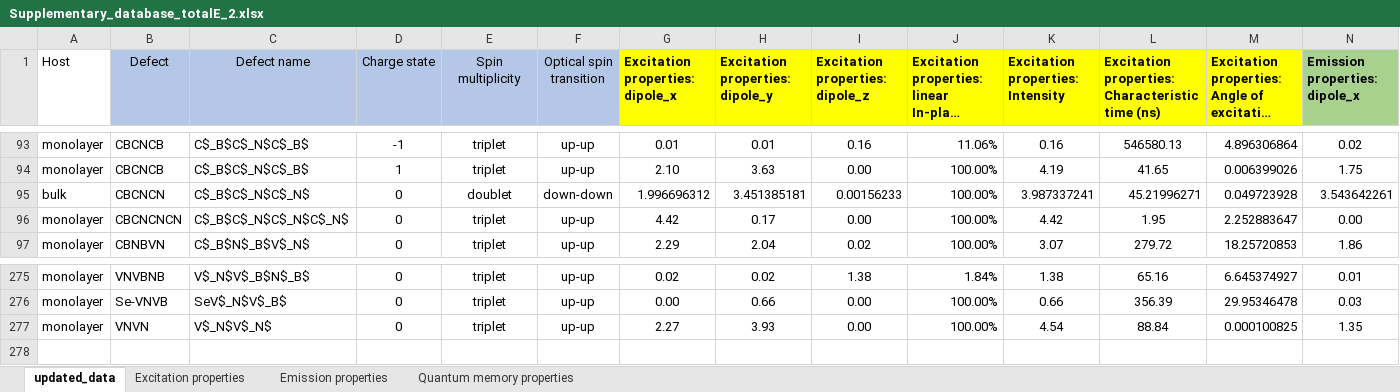
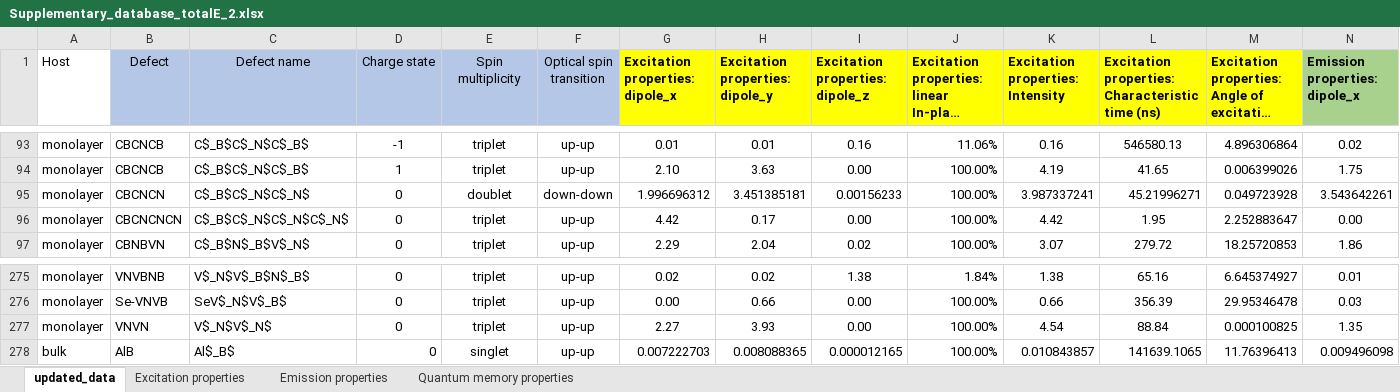
Before and after one commit to Nos-chanaprom/hBN-database, an Excel workbook: Supplementary_database_totalE_2.xlsx, sheet updated_data, drawn as a sheet; only a part is shown, gaps mark what is left out; long unchanged cells end in …; values as stored, in another font and other column widths than the file's, no borders; rows hold the shown columns only; the diff names each change by its address in the sheet, - before the commit and + after, or states it on an @@ line.

Commit message:
try bulk AlB

```diff
--- a/Supplementary_database_totalE_2.xlsx (sheet updated_data)
+++ b/Supplementary_database_totalE_2.xlsx (sheet updated_data)
-A95 (Host): bulk
+A95 (Host): monolayer
+row 278: bulk | AlB | Al$_B$ | 0 | singlet | up-up | 0.007222703 | 0.008088365 | 0.000012165 | 100.00% | 0.010843857 | 141639.1065 | 11.76396413 | 0.009496098
```
Also changed, not shown: 17 other files.
